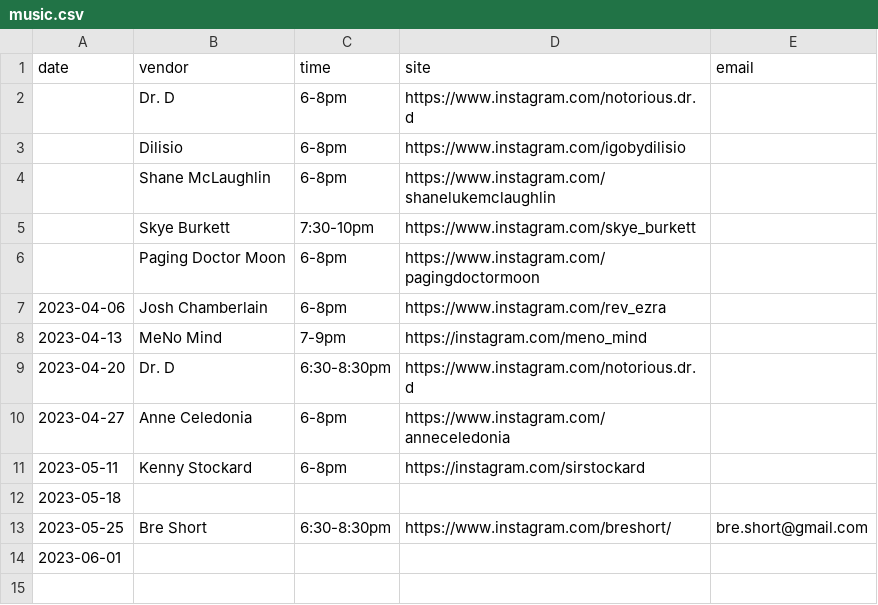
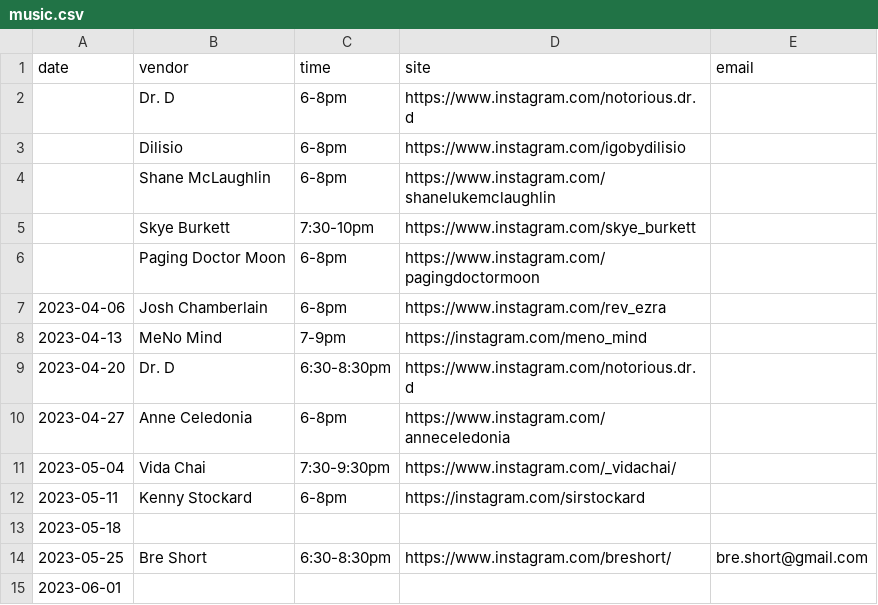
Before and after one commit to lolevbeer/site, a CSV file: _data/music.csv, drawn as a sheet.

Commit message:
Sync Data from google sheets

```diff
--- a/_data/music.csv
+++ b/_data/music.csv
@@ -10,2 +10,3 @@ date,vendor,time,site,email
 2023-04-27,Anne Celedonia,6-8pm,https://www.instagram.com/anneceledonia,
+2023-05-04,Vida Chai,7:30-9:30pm,https://www.instagram.com/_vidachai/,
 2023-05-11,Kenny Stockard,6-8pm,https://instagram.com/sirstockard,
```
